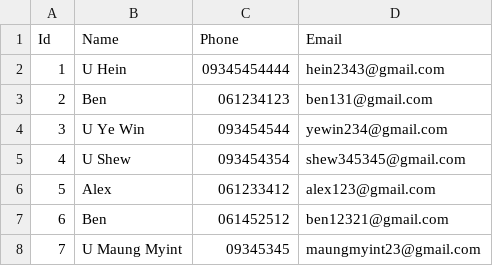
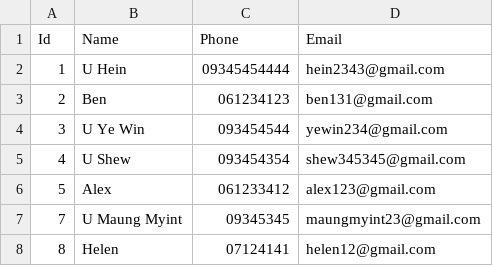
Before and after one commit to SoeWHtun/Flight-Ticket-Management, a CSV file: customer.csv, drawn as a sheet; removed rows and columns are numbered as before the commit, all else as after; the diff names each change by its address in the sheet, - before the commit and + after, or states it on an @@ line.

```diff
--- a/customer.csv
+++ b/customer.csv
-row 7: 6 | Ben | 061452512 | ben12321@gmail.com
+row 8: 8 | Helen | 07124141 | helen12@gmail.com
```
Also changed, not shown: 50 other files.
